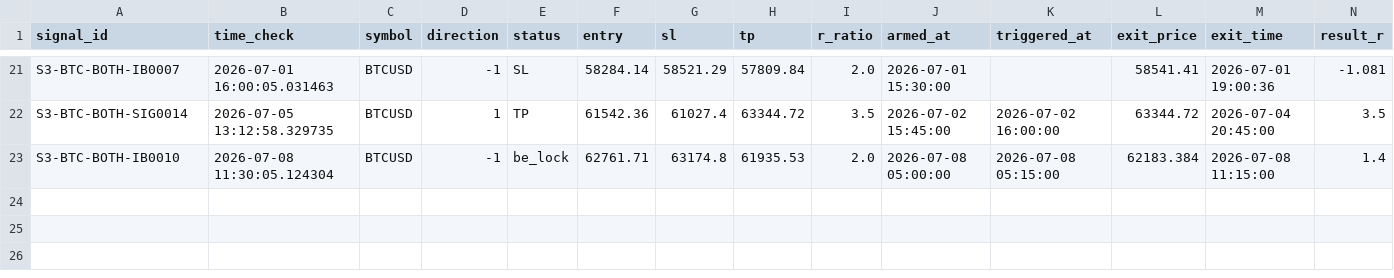
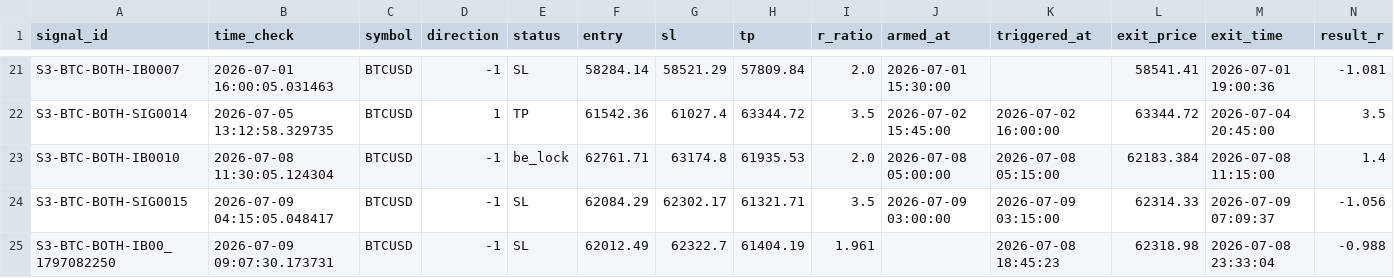
Before and after one commit to alexandrutarnicer-ai/trading-bot, a CSV file: data/live_signals/session3/outcomes.csv, drawn as a sheet; only a part is shown, gaps mark what is left out; rows hold the shown columns only; the diff names each change by its address in the sheet, - before the commit and + after, or states it on an @@ line.

```diff
--- a/data/live_signals/session3/outcomes.csv
+++ b/data/live_signals/session3/outcomes.csv
+row 24: S3-BTC-BOTH-SIG0015 | 2026-07-09 04:15:05.048417 | BTCUSD | -1 | SL | 62084.29 | 62302.17 | 61321.71 | 3.5 | 2026-07-09 03:00:00 | 2026-07-09 03:15:00 | 62314.33 | 2026-07-09 07:09:37 | -1.056
+row 25: S3-BTC-BOTH-IB00_1797082250 | 2026-07-09 09:07:30.173731 | BTCUSD | -1 | SL | 62012.49 | 62322.7 | 61404.19 | 1.961 |  | 2026-07-08 18:45:23 | 62318.98 | 2026-07-08 23:33:04 | -0.988
```
Also changed, not shown: data/live_signals/session19/outcomes.csv, data/live_signals/session19/signals.csv, 56 other files.
